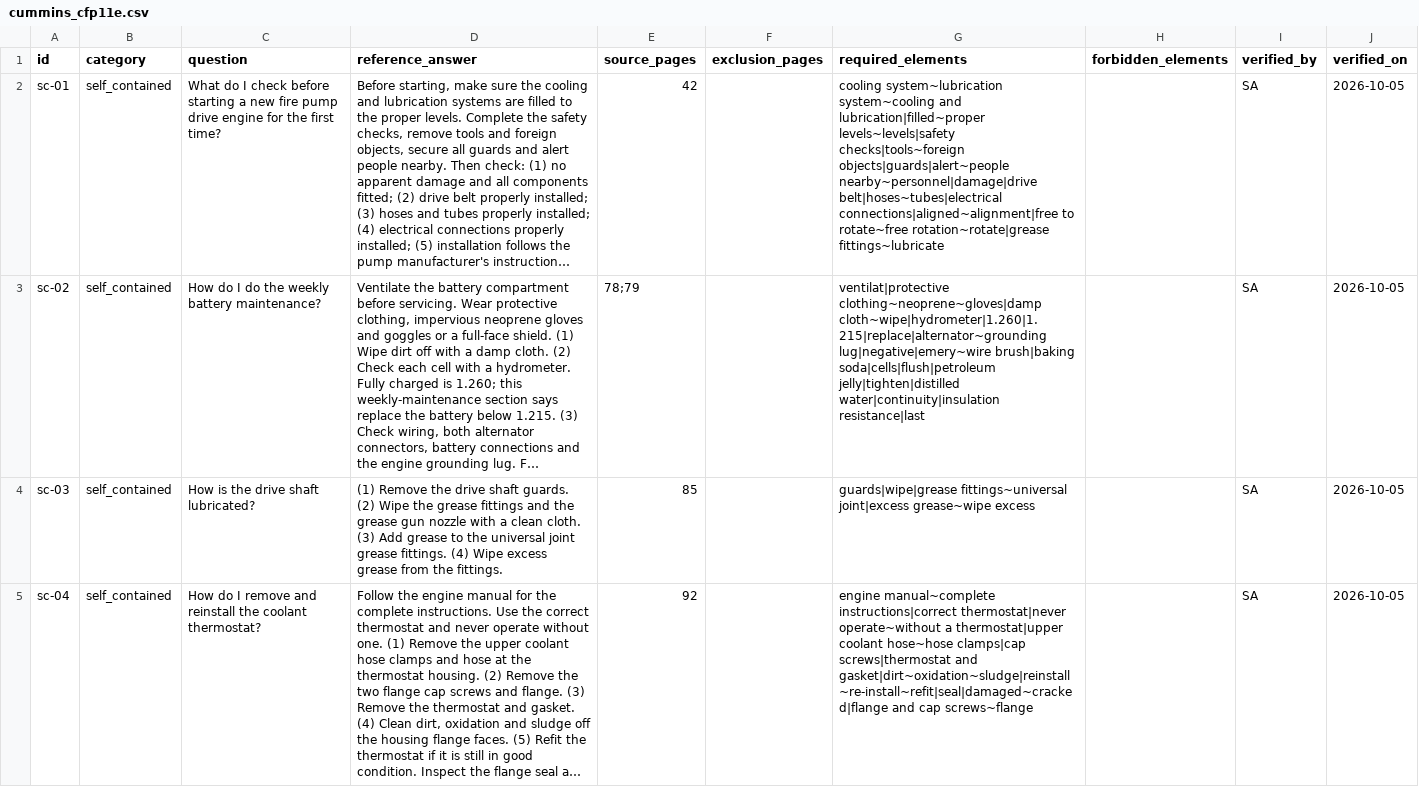
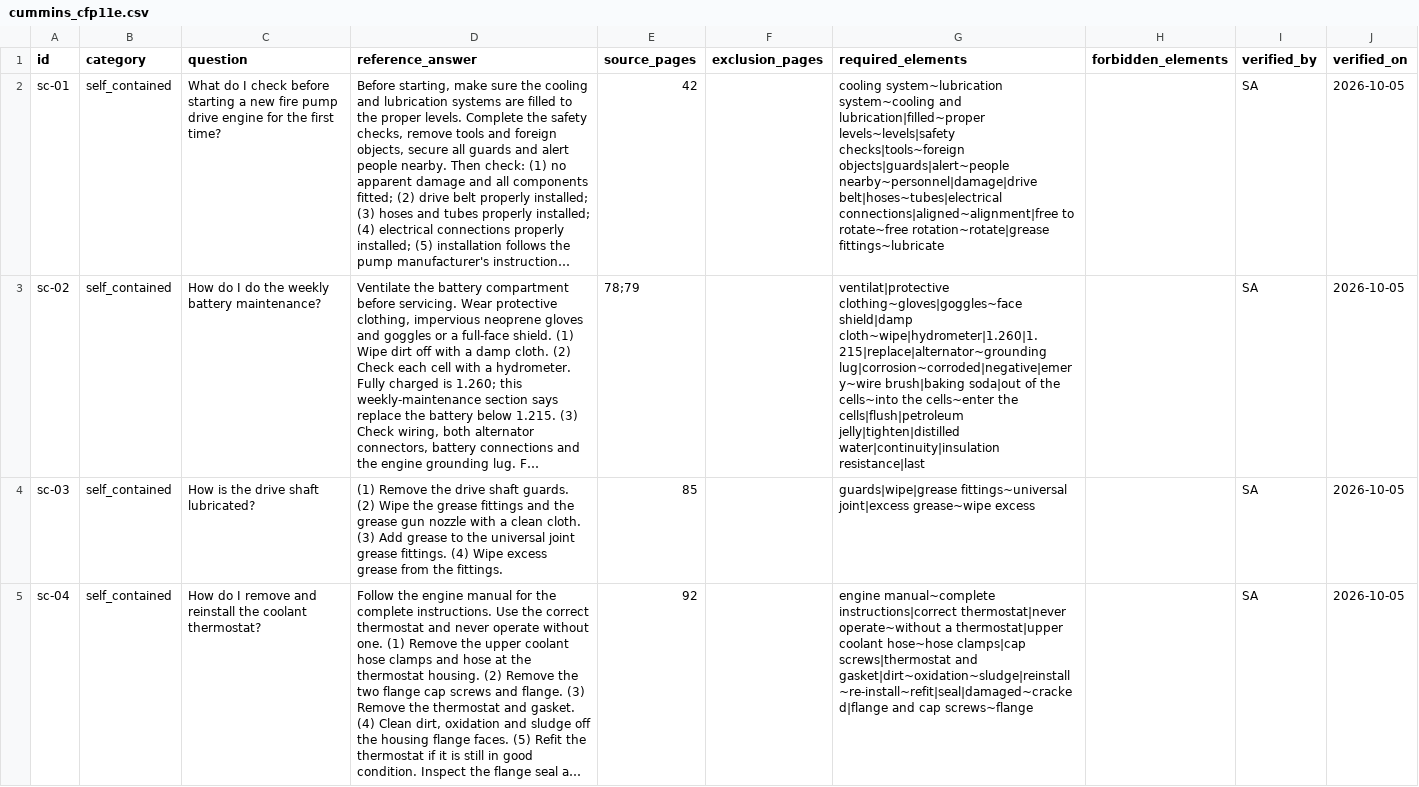
Before and after one commit to sathaps/edge-llm-reproduction, a CSV file: questions/cummins_cfp11e.csv, drawn as a sheet; only a part is shown; long unchanged cells end in …; the diff covers the shown part only; the diff names each change by its address in the sheet, - before the commit and + after, or states it on an @@ line.

Commit message:
Add the self-consistency check, whole-word matching for short elements and the second round of required elements

```diff
--- a/questions/cummins_cfp11e.csv
+++ b/questions/cummins_cfp11e.csv
-G3 (required_elements): ventilat|protective clothing~neoprene~gloves|damp cloth~wipe|hydrometer|1.260|1.215|replace|alternator~grounding lug|negative|emery~wire brush|baking soda|cells|flush|petroleum jelly|tighten|distilled water|continuity|insulation…
+G3 (required_elements): ventilat|protective clothing~gloves|goggles~face shield|damp cloth~wipe|hydrometer|1.260|1.215|replace|alternator~grounding lug|corrosion~corroded|negative|emery~wire brush|baking soda|out of the cells~into the cells~enter the cells|flush|petroleum jelly|tighten|distilled water|continuity|insulation…
```
Also changed, not shown: 5 edited cells elsewhere in this file, questions/cummins_cfp11e_unreadable.csv, questions/questions.csv, 10 other files.
